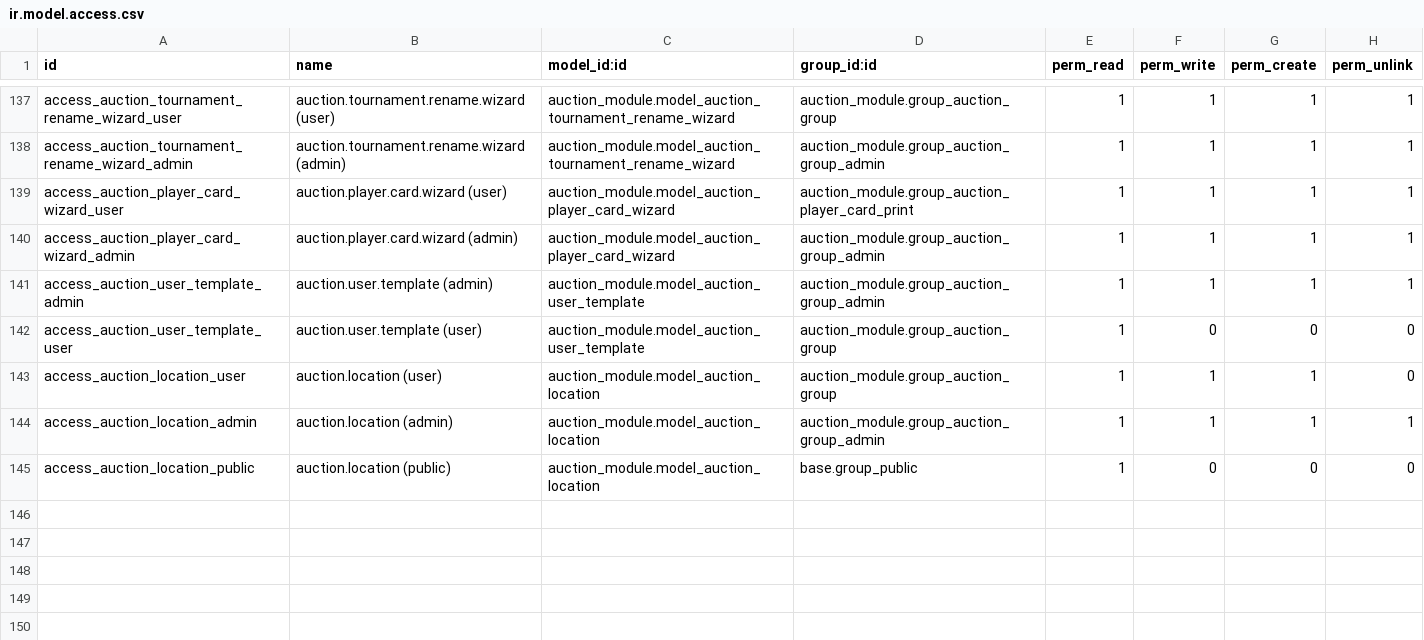
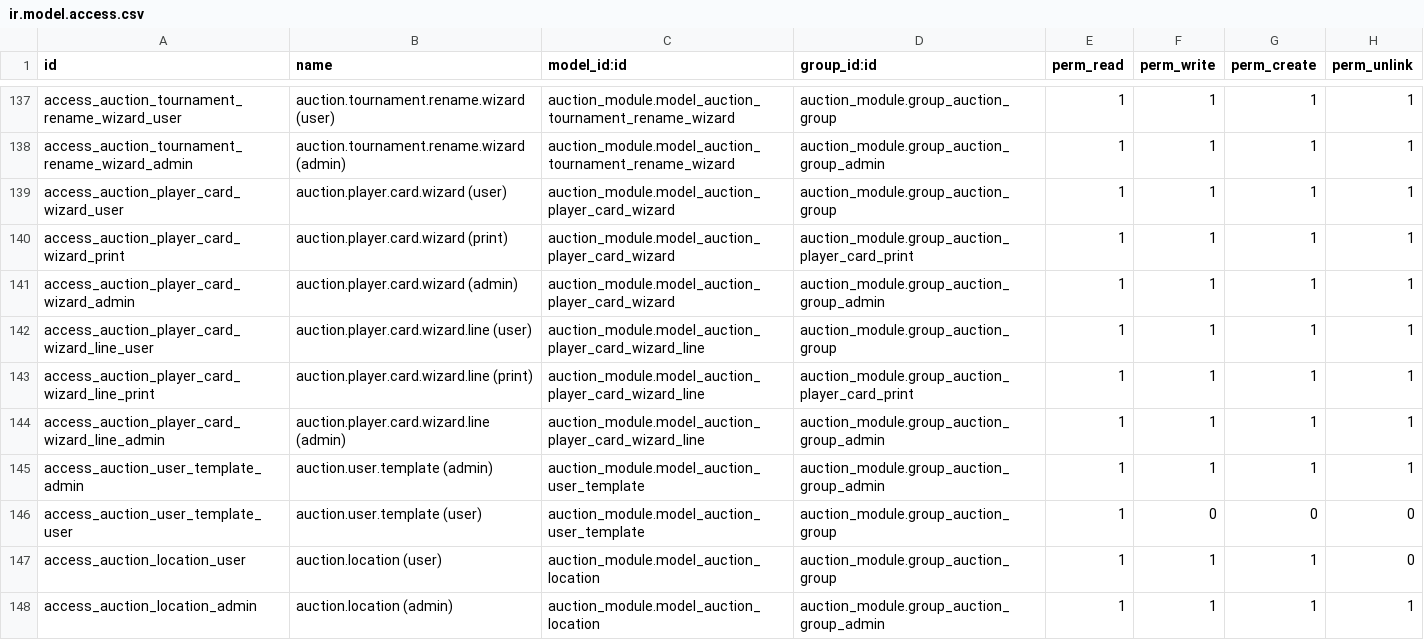
Before and after one commit to abhishek12198/auction_champ, a CSV file: auction_module/security/ir.model.access.csv, drawn as a sheet; only a part is shown, gaps mark what is left out; the shorter side is filled out with more unchanged rows.

Commit message:
[ADD] - Auction Champ website

```diff
--- a/auction_module/security/ir.model.access.csv
+++ b/auction_module/security/ir.model.access.csv
@@ -138,4 +138,8 @@ access_auction_tournament_rename_wizard_user,auction.tournament.rename.wizard (u
 access_auction_tournament_rename_wizard_admin,auction.tournament.rename.wizard (admin),auction_module.model_auction_tournament_rename_wizard,auction_module.group_auction_group_admin,1,1,1,1
-access_auction_player_card_wizard_user,auction.player.card.wizard (user),auction_module.model_auction_player_card_wizard,auction_module.group_auction_player_card_print,1,1,1,1
+access_auction_player_card_wizard_user,auction.player.card.wizard (user),auction_module.model_auction_player_card_wizard,auction_module.group_auction_group,1,1,1,1
+access_auction_player_card_wizard_print,auction.player.card.wizard (print),auction_module.model_auction_player_card_wizard,auction_module.group_auction_player_card_print,1,1,1,1
 access_auction_player_card_wizard_admin,auction.player.card.wizard (admin),auction_module.model_auction_player_card_wizard,auction_module.group_auction_group_admin,1,1,1,1
+access_auction_player_card_wizard_line_user,auction.player.card.wizard.line (user),auction_module.model_auction_player_card_wizard_line,auction_module.group_auction_group,1,1,1,1
+access_auction_player_card_wizard_line_print,auction.player.card.wizard.line (print),auction_module.model_auction_player_card_wizard_line,auction_module.group_auction_player_card_print,1,1,1,1
+access_auction_player_card_wizard_line_admin,auction.player.card.wizard.line (admin),auction_module.model_auction_player_card_wizard_line,auction_module.group_auction_group_admin,1,1,1,1
 access_auction_user_template_admin,auction.user.template (admin),auction_module.model_auction_user_template,auction_module.group_auction_group_admin,1,1,1,1
```
Also changed, not shown: 11 other files.
